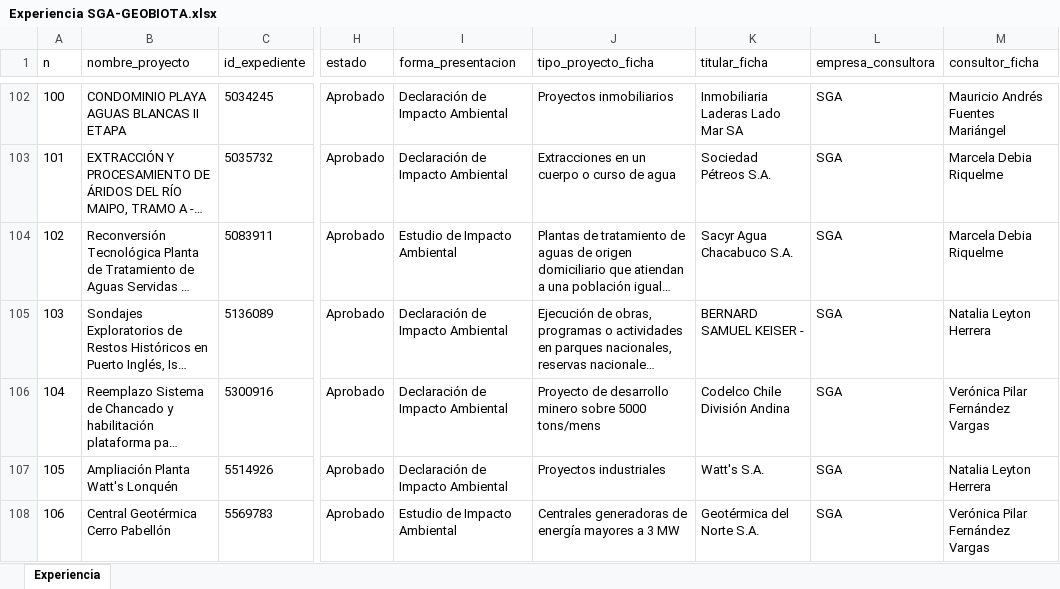
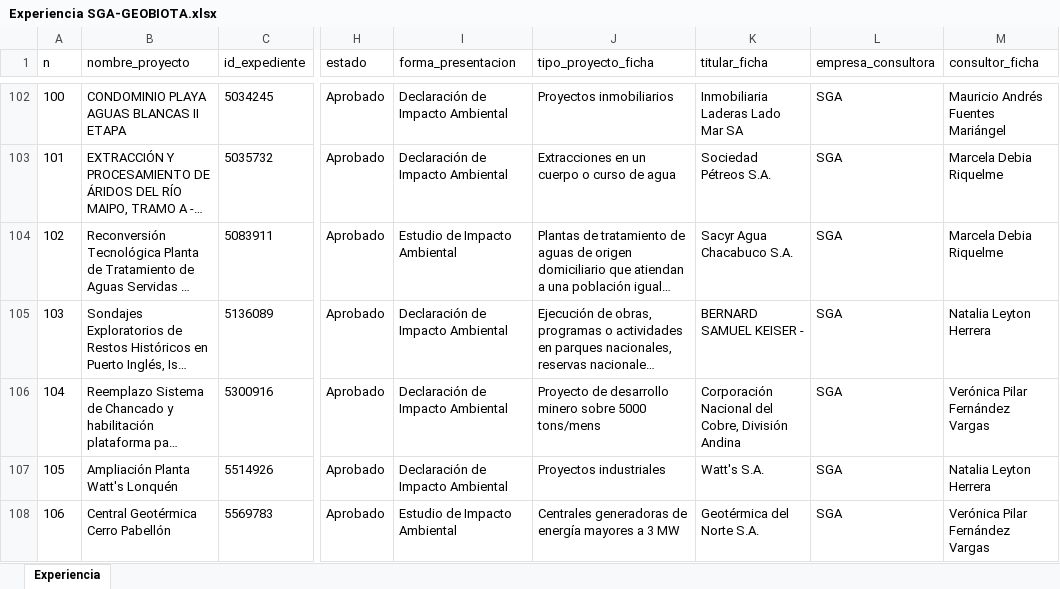
Before and after one commit to giraggio/experienciaslr, an Excel workbook: Experiencia SGA-GEOBIOTA.xlsx, sheet Experiencia, drawn as a sheet; only a part is shown, gaps mark what is left out; long unchanged cells end in …; values as stored, in another font and other column widths than the file's, no borders; table styles not drawn; the diff covers the shown part only; the diff names each change by its address in the sheet, - before the commit and + after, or states it on an @@ line.

```diff
--- a/Experiencia SGA-GEOBIOTA.xlsx (sheet Experiencia)
+++ b/Experiencia SGA-GEOBIOTA.xlsx (sheet Experiencia)
-K106 (titular_ficha): Codelco Chile División Andina
+K106 (titular_ficha): Corporación Nacional del Cobre, División Andina
```
Also changed, not shown: 1 added row and 2 edited cells elsewhere in this sheet.
